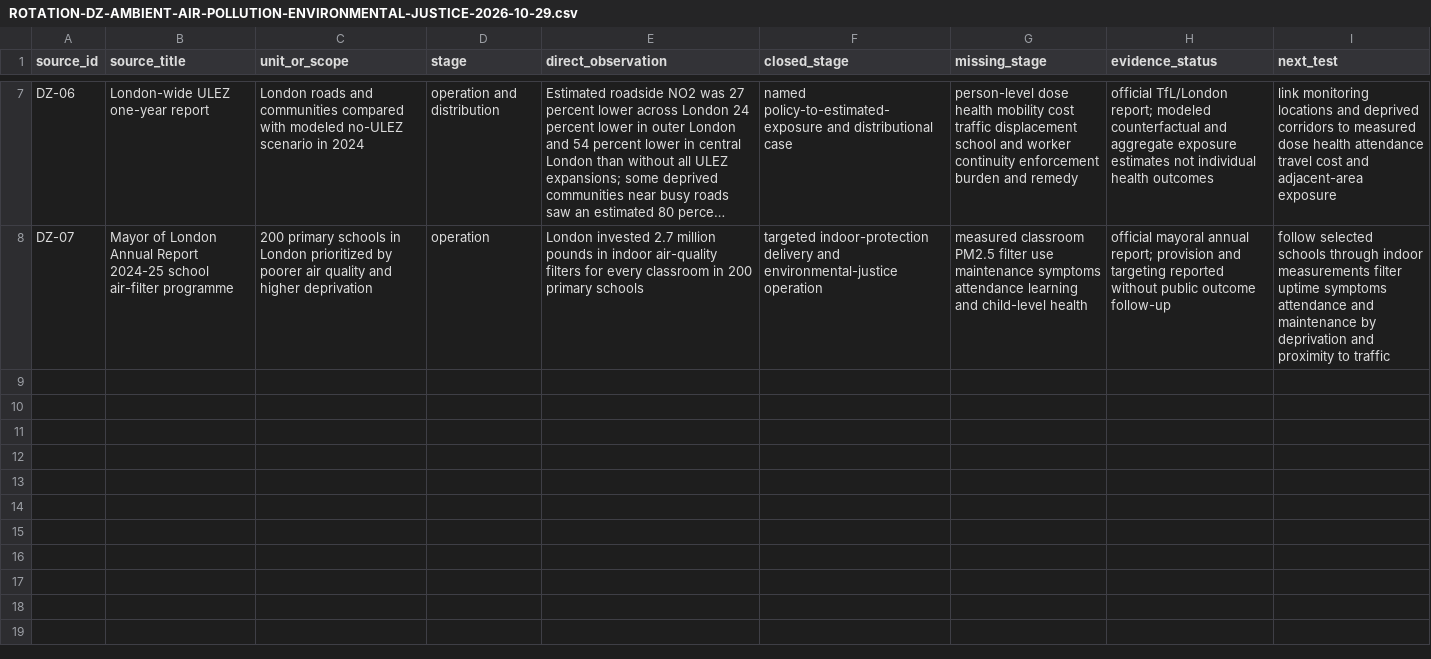
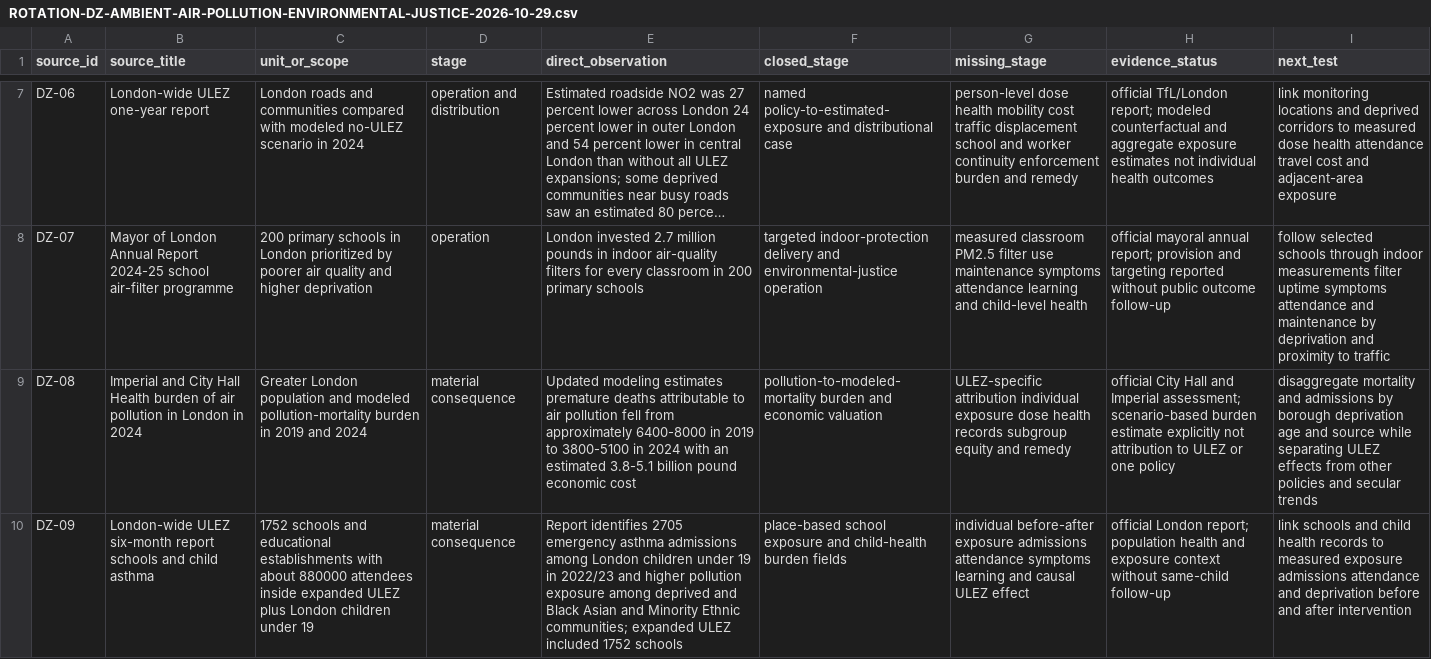
Before and after one commit to mehtama1234/cultural-geopolitical-theme-mining, a CSV file: analysis/ROTATION-DZ-AMBIENT-AIR-POLLUTION-ENVIRONMENTAL-JUSTICE-2026-10-29.csv, drawn as a sheet; only a part is shown, gaps mark what is left out; long unchanged cells end in …; the diff names each change by its address in the sheet, - before the commit and + after, or states it on an @@ line.

Commit message:
Add London air pollution health burden evidence

```diff
--- a/analysis/ROTATION-DZ-AMBIENT-AIR-POLLUTION-ENVIRONMENTAL-JUSTICE-2026-10-29.csv
+++ b/analysis/ROTATION-DZ-AMBIENT-AIR-POLLUTION-ENVIRONMENTAL-JUSTICE-2026-10-29.csv
+row 9: DZ-08 | Imperial and City Hall Health burden of air pollution in London in 2024 | Greater London population and modeled pollution-mortality burden in 2019 and 2024 | material consequence | Updated modeling estimates premature deaths attributable to air pollution fell from approximately 6400-8000 in 2019 to 3800-5100 in 2024 with an estimated 3.8-5.1 billion pound economic cost | pollution-to-modeled-mortality burden and economic valuation | ULEZ-specific attribution individual exposure dose health records subgroup equity and remedy | official City Hall and Imperial assessment; scenario-based burden estimate explicitly not attribution to ULEZ or one policy | disaggregate mortality and admissions by borough deprivation age and source while separating ULEZ effects from other policies and secular trends
+row 10: DZ-09 | London-wide ULEZ six-month report schools and child asthma | 1752 schools and educational establishments with about 880000 attendees inside expanded ULEZ plus London children under 19 | material consequence | Report identifies 2705 emergency asthma admissions among London children under 19 in 2022/23 and higher pollution exposure among deprived and Black Asian and Minority Ethnic communities; expanded ULEZ included 1752 schools | place-based school exposure and child-health burden fields | individual before-after exposure admissions attendance symptoms learning and causal ULEZ effect | official London report; population health and exposure context without same-child follow-up | link schools and child health records to measured exposure admissions attendance and deprivation before and after intervention
```
Also changed, not shown: 4 other files.
